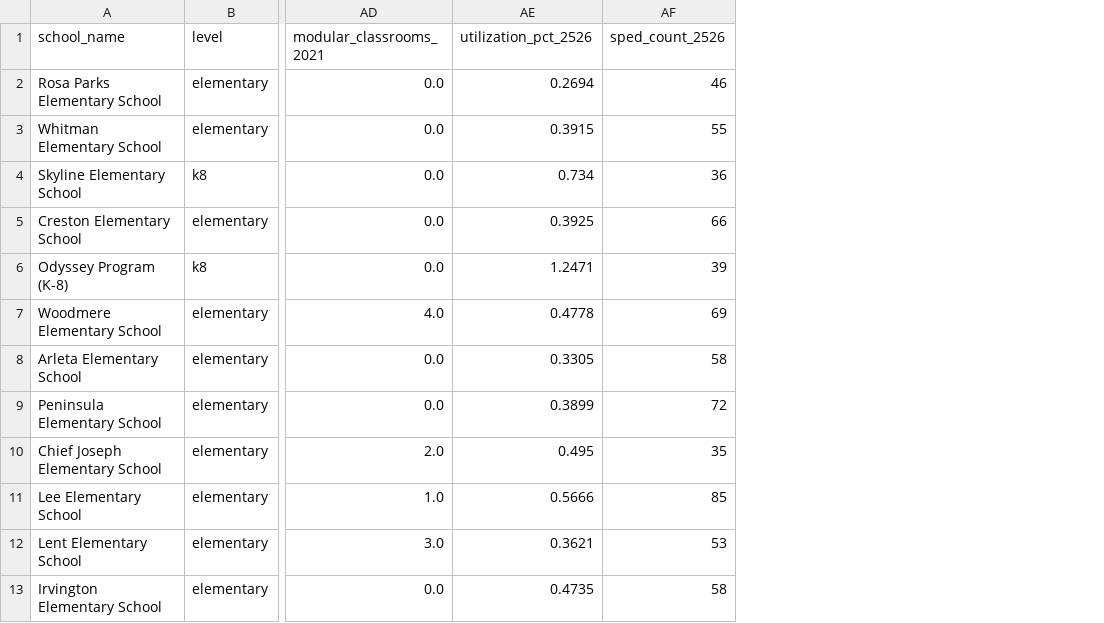
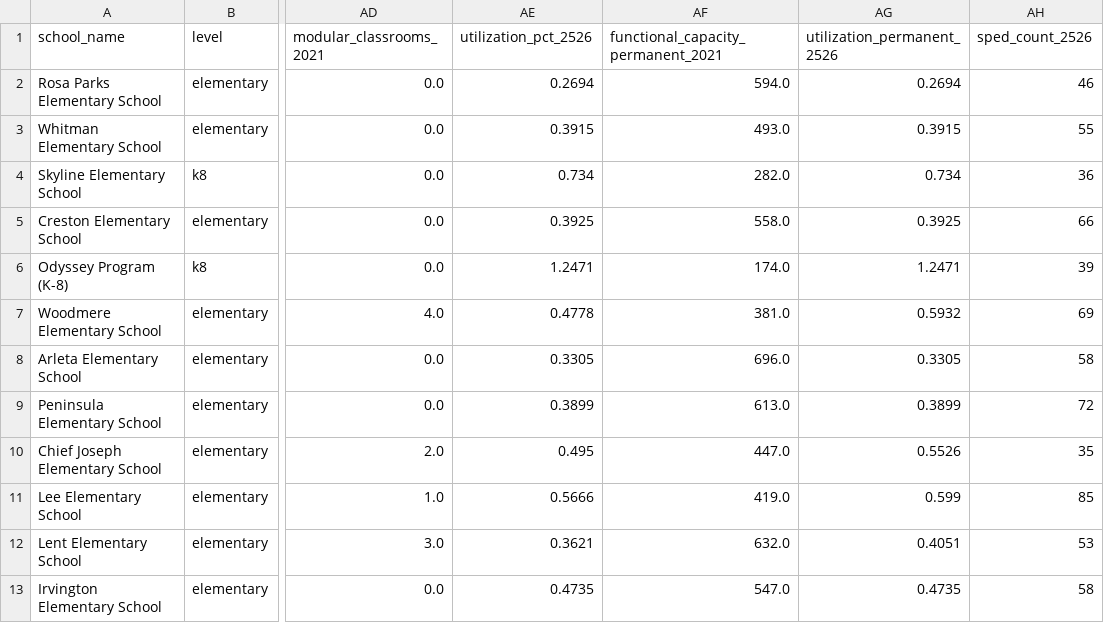
Before and after one commit to meub/pps-data, a CSV file: data/pps_schools.csv, drawn as a sheet; only a part is shown, gaps mark what is left out; the diff names each change by its address in the sheet, - before the commit and + after, or states it on an @@ line.

Commit message:
Utilization: building-only capacity from LRFP charts, 'Count portables' toggle on map and ranking; under-50% markers teal instead of red

```diff
--- a/data/pps_schools.csv
+++ b/data/pps_schools.csv
+column AF, rows 1-13: functional_capacity_permanent_2021 | 594.0 | 493.0 | 282.0 | 558.0 | 174.0 | 381.0 | 696.0 | 613.0 | 447.0 | 419.0 | 632.0 | 547.0
+column AG (utilization_permanent_2526), rows 2-13: 0.2694 | 0.3915 | 0.734 | 0.3925 | 1.2471 | 0.5932 | 0.3305 | 0.3899 | 0.5526 | 0.599 | 0.4051 | 0.4735
```
Also changed, not shown: 4 other files.
